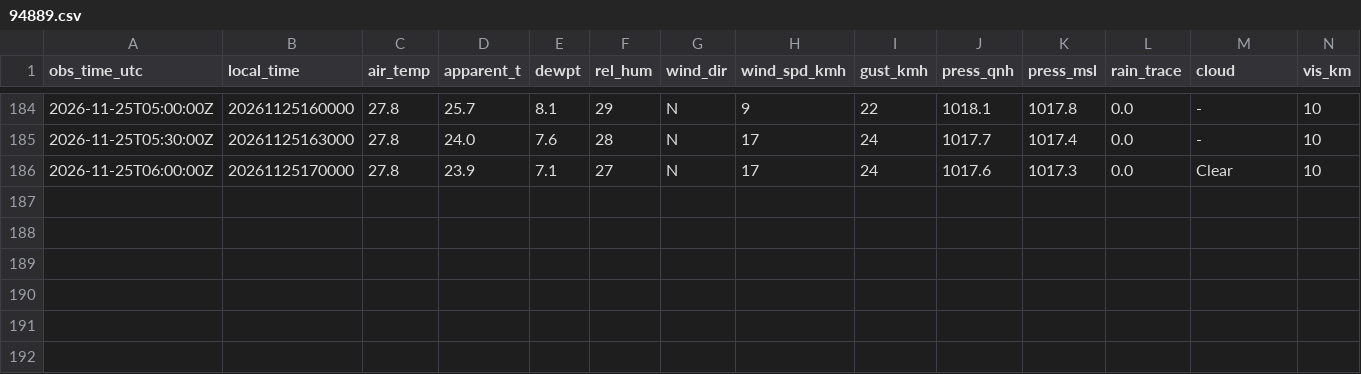
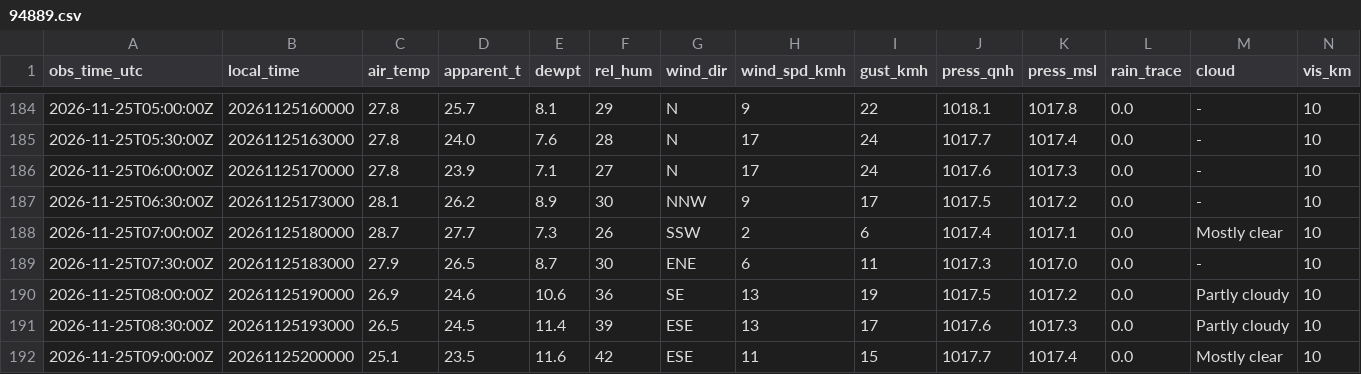
Before and after one commit to fabesgl/paragliding-forecast, a CSV file: observations/94889.csv, drawn as a sheet; only a part is shown, gaps mark what is left out.

```diff
--- a/observations/94889.csv
+++ b/observations/94889.csv
@@ -185,2 +185,8 @@ obs_time_utc,local_time,air_temp,apparent_t,dewpt,rel_hum,wind_dir,wind_spd_kmh,
 2026-11-25T05:30:00Z,20261125163000,27.8,24.0,7.6,28,N,17,24,1017.7,1017.4,0.0,-,10
-2026-11-25T06:00:00Z,20261125170000,27.8,23.9,7.1,27,N,17,24,1017.6,1017.3,0.0,Clear,10
+2026-11-25T06:00:00Z,20261125170000,27.8,23.9,7.1,27,N,17,24,1017.6,1017.3,0.0,-,10
+2026-11-25T06:30:00Z,20261125173000,28.1,26.2,8.9,30,NNW,9,17,1017.5,1017.2,0.0,-,10
+2026-11-25T07:00:00Z,20261125180000,28.7,27.7,7.3,26,SSW,2,6,1017.4,1017.1,0.0,Mostly clear,10
+2026-11-25T07:30:00Z,20261125183000,27.9,26.5,8.7,30,ENE,6,11,1017.3,1017.0,0.0,-,10
+2026-11-25T08:00:00Z,20261125190000,26.9,24.6,10.6,36,SE,13,19,1017.5,1017.2,0.0,Partly cloudy,10
+2026-11-25T08:30:00Z,20261125193000,26.5,24.5,11.4,39,ESE,13,17,1017.6,1017.3,0.0,Partly cloudy,10
+2026-11-25T09:00:00Z,20261125200000,25.1,23.5,11.6,42,ESE,11,15,1017.7,1017.4,0.0,Mostly clear,10
```
Also changed, not shown: observations/94903.csv, observations/94905.csv, 11 other files.
